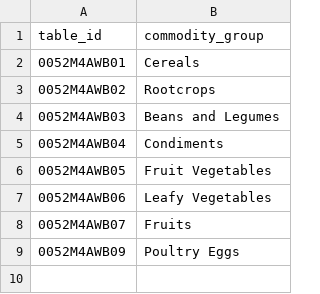
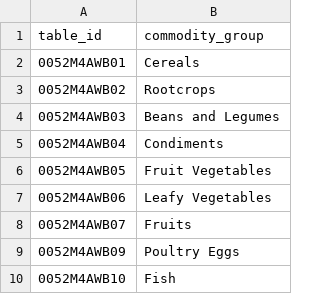
Before and after one commit to crylz-z/Agri-Price-Intelligence-Platform, a CSV file: dbt/seeds/psa_wholesale_tables.csv, drawn as a sheet; the diff names each change by its address in the sheet, - before the commit and + after, or states it on an @@ line.

```diff
--- a/dbt/seeds/psa_wholesale_tables.csv
+++ b/dbt/seeds/psa_wholesale_tables.csv
+row 10: 0052M4AWB10 | Fish
```
Also changed, not shown: dbt/seeds/farmgate_commodities.csv, dbt/seeds/farmgate_geolocations.csv, 31 other files.
